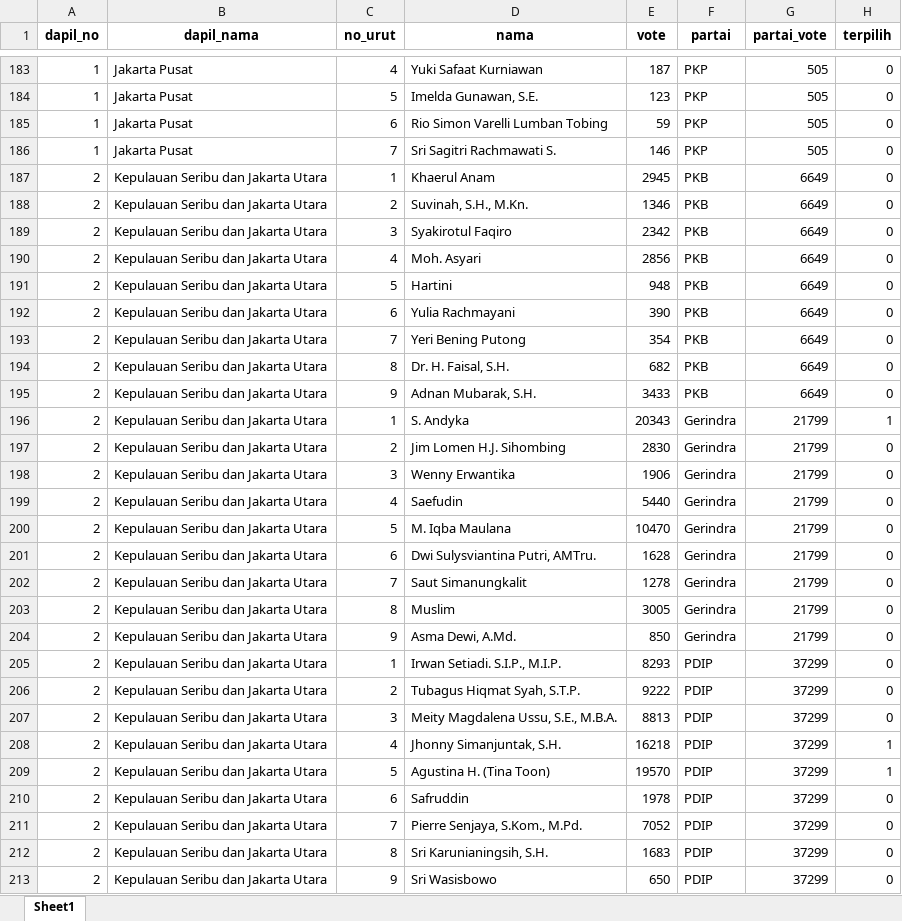
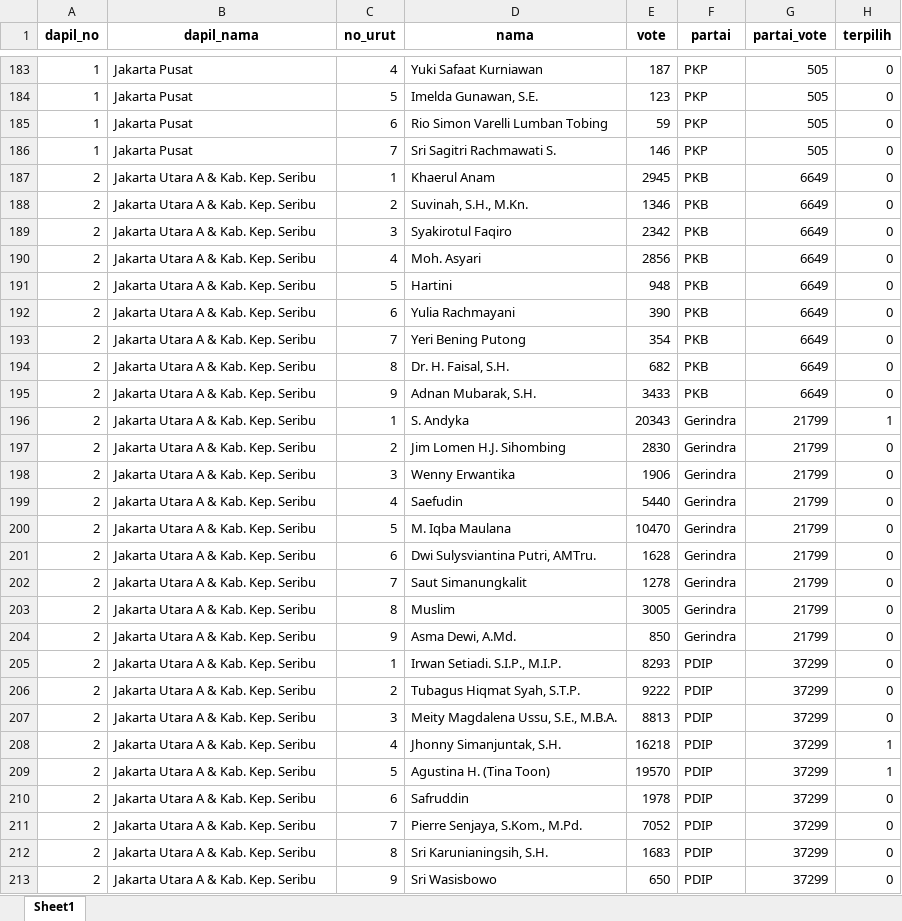
Before and after one commit to danjelito/pemilu-dki-2019, an Excel workbook: output/vote_result.xlsx, sheet Sheet1, drawn as a sheet; only a part is shown, gaps mark what is left out; values as stored, in another font and other column widths than the file's, no borders; the diff covers the shown part only; the diff names each change by its address in the sheet, - before the commit and + after, or states it on an @@ line.

Commit message:
Fix incorrect dapil nama.

```diff
--- a/output/vote_result.xlsx (sheet Sheet1)
+++ b/output/vote_result.xlsx (sheet Sheet1)
-B187:B213 (dapil_nama): Kepulauan Seribu dan Jakarta Utara
+B187:B213 (dapil_nama): Jakarta Utara A & Kab. Kep. Seribu
```
Also changed, not shown: 1403 edited cells elsewhere in this sheet, 3 other files.
